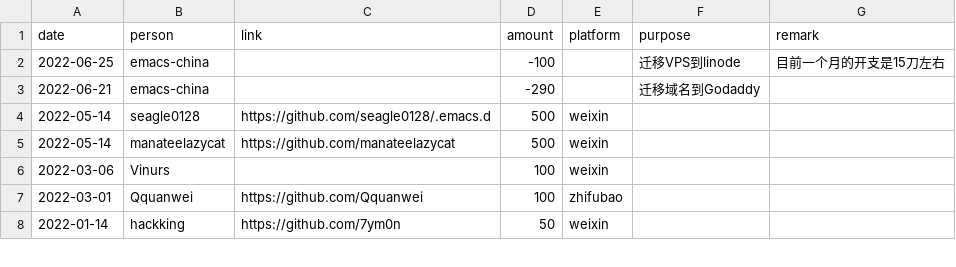
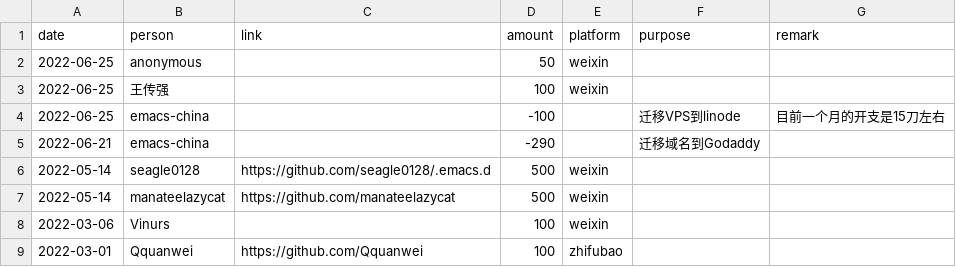
Before and after one commit to emacs-china/donate, a CSV file: data.csv, drawn as a sheet; only a part is shown; the shorter side is filled out with more unchanged rows; the diff names each change by its address in the sheet, - before the commit and + after, or states it on an @@ line.

```diff
--- a/data.csv
+++ b/data.csv
+row 2: 2022-06-25 | anonymous |  | 50 | weixin
+row 3: 2022-06-25 | 王传强 |  | 100 | weixin
```
Also changed, not shown: 2 other files.
